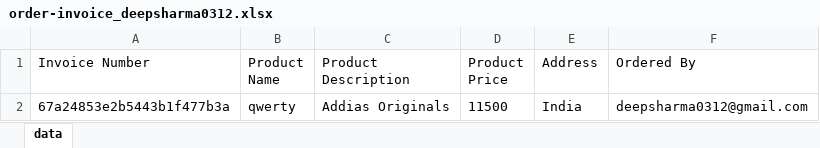
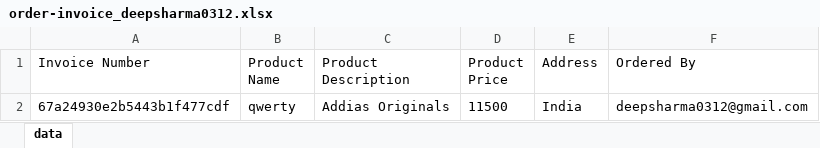
Before and after one commit to Thepaksharma/cypressAutomation, an Excel workbook: cypress/downloads/order-invoice_deepsharma0312.xlsx, sheet data, drawn as a sheet; values as stored, in another font and other column widths than the file's, no borders; the diff names each change by its address in the sheet, - before the commit and + after, or states it on an @@ line.

Commit message:
xslx

```diff
--- a/cypress/downloads/order-invoice_deepsharma0312.xlsx (sheet data)
+++ b/cypress/downloads/order-invoice_deepsharma0312.xlsx (sheet data)
-A2 (Invoice Number): 67a24853e2b5443b1f477b3a
+A2 (Invoice Number): 67a24930e2b5443b1f477cdf
```
